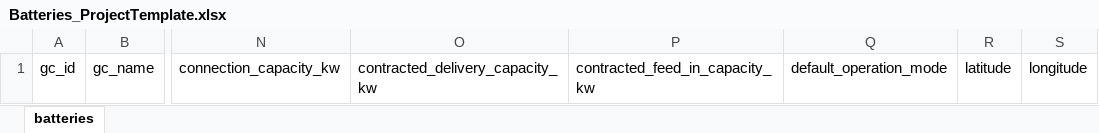
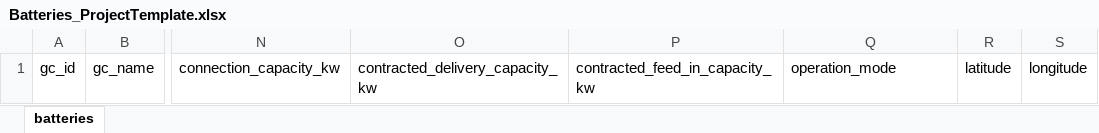
Before and after one commit to Zenmo/data_Generic, an Excel workbook: data_ProjectTemplate/Batteries_ProjectTemplate.xlsx, sheet batteries, drawn as a sheet; only a part is shown, gaps mark what is left out; values as stored, in another font and other column widths than the file's, no borders; the diff names each change by its address in the sheet, - before the commit and + after, or states it on an @@ line.

Commit message:
update batteries excel

```diff
--- a/data_ProjectTemplate/Batteries_ProjectTemplate.xlsx (sheet batteries)
+++ b/data_ProjectTemplate/Batteries_ProjectTemplate.xlsx (sheet batteries)
-Q1: default_operation_mode
+Q1: operation_mode
```
